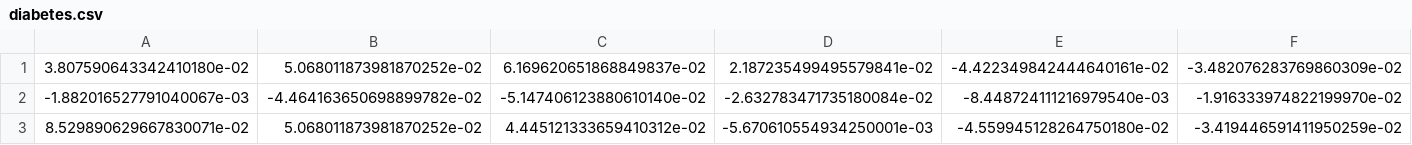
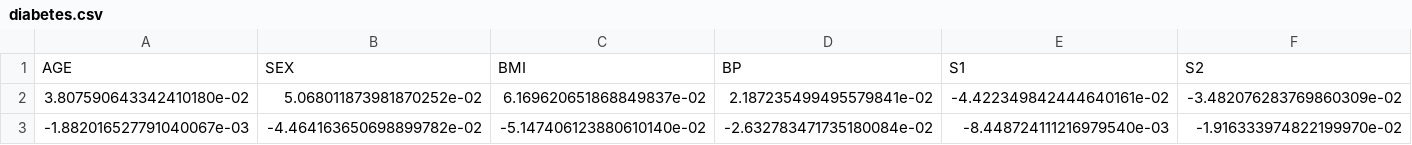
Before and after one commit to DeltaML/federated-learning-poc, a CSV file: datasets/diabetes.csv, drawn as a sheet; only a part is shown; the shorter side is filled out with more unchanged rows; rows hold the shown columns only; the diff names each change by its address in the sheet, - before the commit and + after, or states it on an @@ line.

```diff
--- a/datasets/diabetes.csv
+++ b/datasets/diabetes.csv
+row 1: AGE | SEX | BMI | BP | S1 | S2
```
Also changed, not shown: 8 other files.
